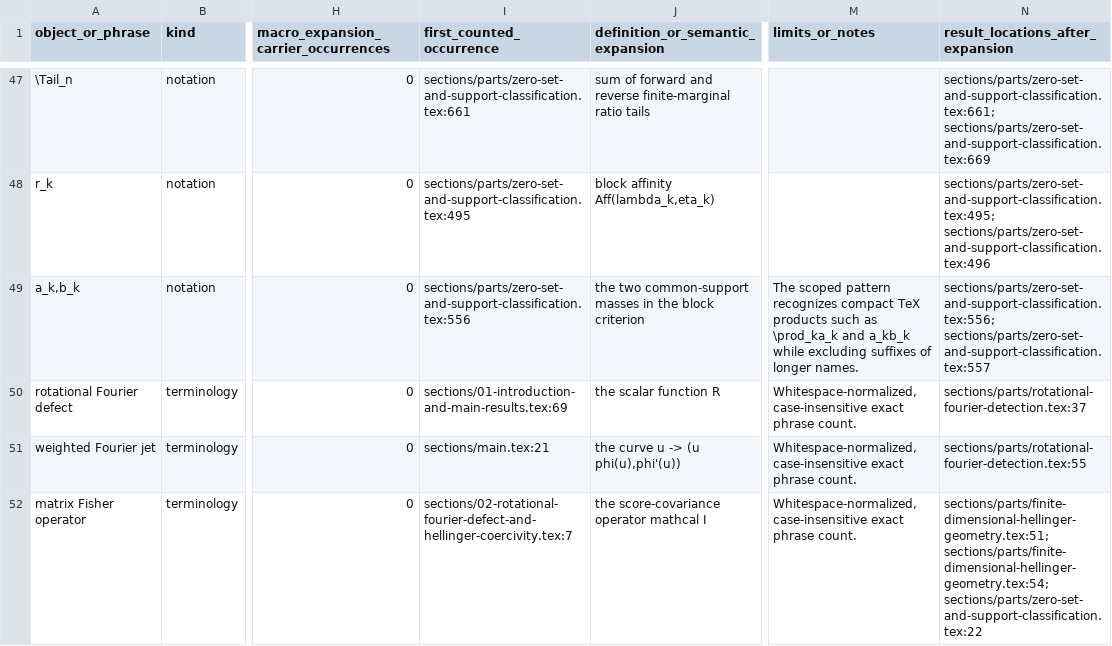
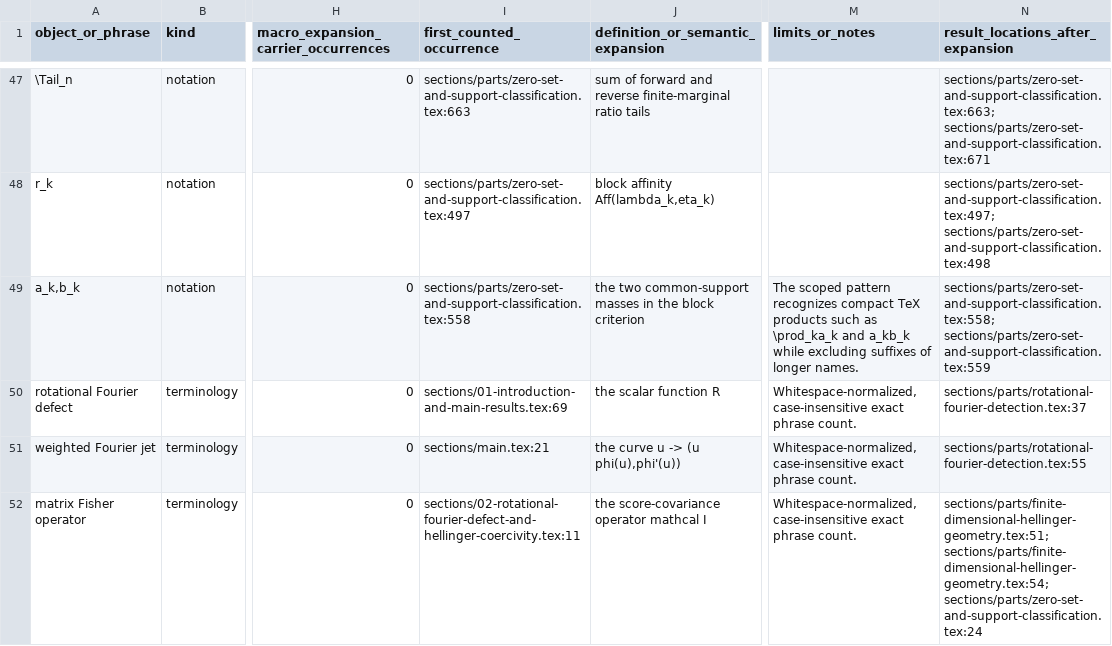
Before and after one commit to OstensibleParadox/no-gauss, a TSV file: audit/notation-review.tsv, drawn as a sheet; only a part is shown, gaps mark what is left out; the diff covers the shown part only; the diff names each change by its address in the sheet, - before the commit and + after, or states it on an @@ line.

Commit message:
docs: expand introduction with architectural overview and detail the distinct functional roles of support, second moments, and Fisher information.

```diff
--- a/audit/notation-review.tsv
+++ b/audit/notation-review.tsv
-I47 (first_counted_occurrence): sections/parts/zero-set-and-support-classification.tex:661
+I47 (first_counted_occurrence): sections/parts/zero-set-and-support-classification.tex:663
-N47 (result_locations_after_expansion): sections/parts/zero-set-and-support-classification.tex:661; sections/parts/zero-set-and-support-classification.tex:669
+N47 (result_locations_after_expansion): sections/parts/zero-set-and-support-classification.tex:663; sections/parts/zero-set-and-support-classification.tex:671
-I48 (first_counted_occurrence): sections/parts/zero-set-and-support-classification.tex:495
+I48 (first_counted_occurrence): sections/parts/zero-set-and-support-classification.tex:497
-N48 (result_locations_after_expansion): sections/parts/zero-set-and-support-classification.tex:495; sections/parts/zero-set-and-support-classification.tex:496
+N48 (result_locations_after_expansion): sections/parts/zero-set-and-support-classification.tex:497; sections/parts/zero-set-and-support-classification.tex:498
-I49 (first_counted_occurrence): sections/parts/zero-set-and-support-classification.tex:556
+I49 (first_counted_occurrence): sections/parts/zero-set-and-support-classification.tex:558
-N49 (result_locations_after_expansion): sections/parts/zero-set-and-support-classification.tex:556; sections/parts/zero-set-and-support-classification.tex:557
+N49 (result_locations_after_expansion): sections/parts/zero-set-and-support-classification.tex:558; sections/parts/zero-set-and-support-classification.tex:559
-I52 (first_counted_occurrence): sections/02-rotational-fourier-defect-and-hellinger-coercivity.tex:7
+I52 (first_counted_occurrence): sections/02-rotational-fourier-defect-and-hellinger-coercivity.tex:11
-N52 (result_locations_after_expansion): sections/parts/finite-dimensional-hellinger-geometry.tex:51; sections/parts/finite-dimensional-hellinger-geometry.tex:54; sections/parts/zero-set-and-support-classification.tex:22
+N52 (result_locations_after_expansion): sections/parts/finite-dimensional-hellinger-geometry.tex:51; sections/parts/finite-dimensional-hellinger-geometry.tex:54; sections/parts/zero-set-and-support-classification.tex:24
```
Also changed, not shown: 96 edited cells elsewhere in this file, 14 other files.
